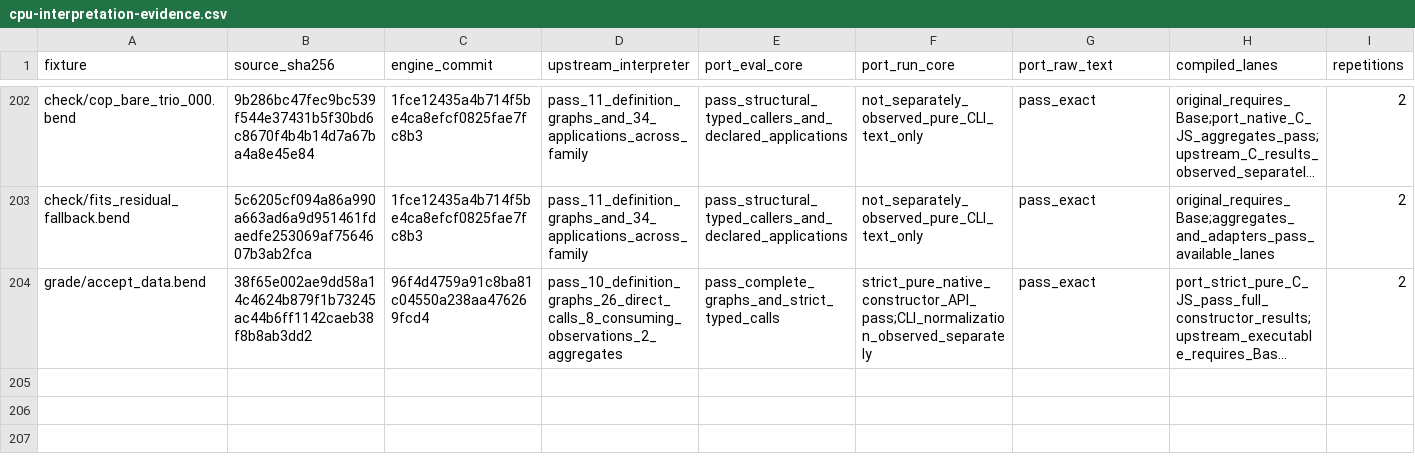
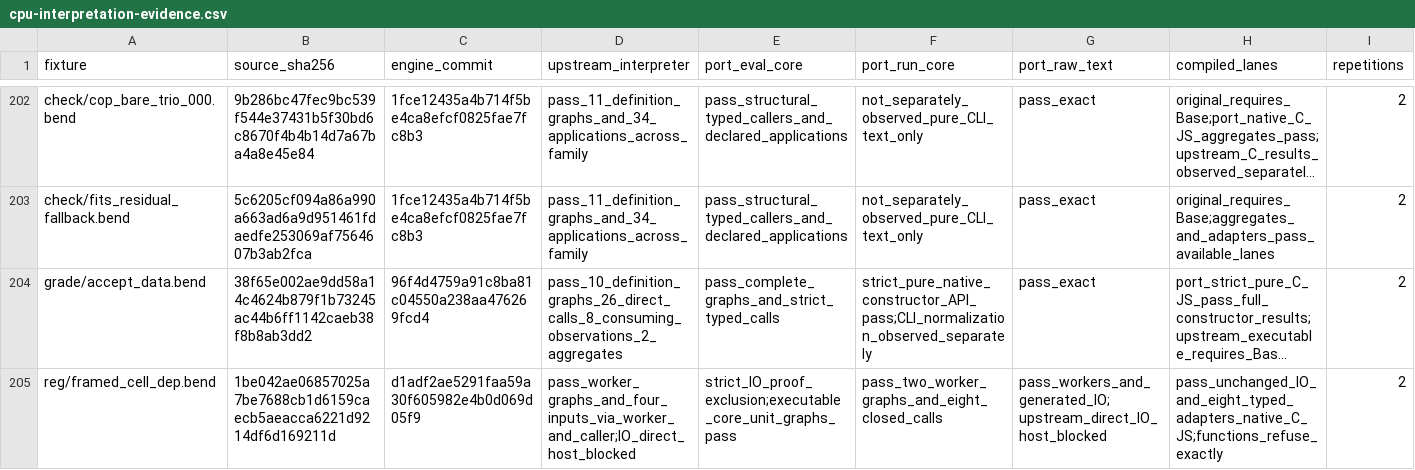
Before and after one commit to TeamDman/teamy-bend, a CSV file: docs/cpu-interpretation-evidence.csv, drawn as a sheet; only a part is shown, gaps mark what is left out; long unchanged cells end in …; rows hold the shown columns only; the diff names each change by its address in the sheet, - before the commit and + after, or states it on an @@ line.

Commit message:
Record dependent worker runtime qualification and open host lane

```diff
--- a/docs/cpu-interpretation-evidence.csv
+++ b/docs/cpu-interpretation-evidence.csv
+row 205: reg/framed_cell_dep.bend | 1be042ae06857025a7be7688cb1d6159caecb5aeacca6221d9214df6d169211d | d1adf2ae5291faa59a30f605982e4b0d069d05f9 | pass_worker_graphs_and_four_inputs_via_worker_and_caller;IO_direct_host_blocked | strict_IO_proof_exclusion;executable_core_unit_graphs_pass | pass_two_worker_graphs_and_eight_closed_calls | pass_workers_and_generated_IO;upstream_direct_IO_host_blocked | pass_unchanged_IO_and_eight_typed_adapters_native_C_JS;functions_refuse_exactly | 2
```
Also changed, not shown: docs/cpu-runtime-evidence.csv, 4 other files.
